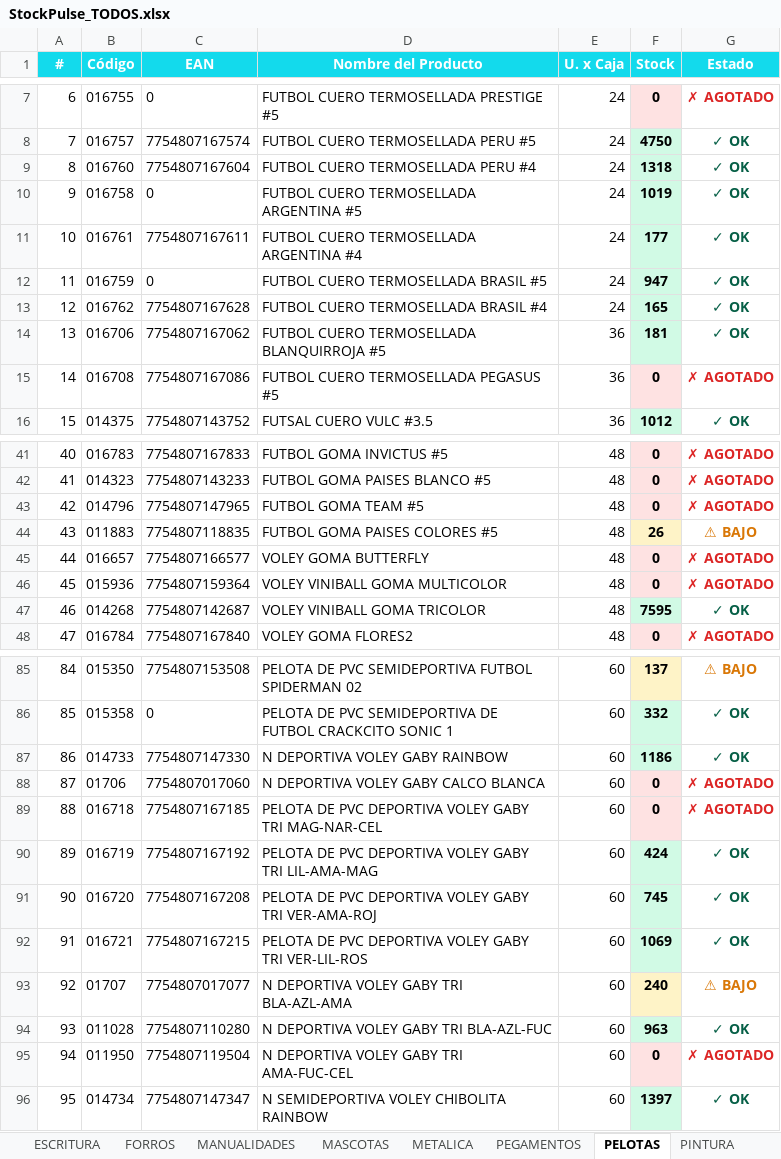
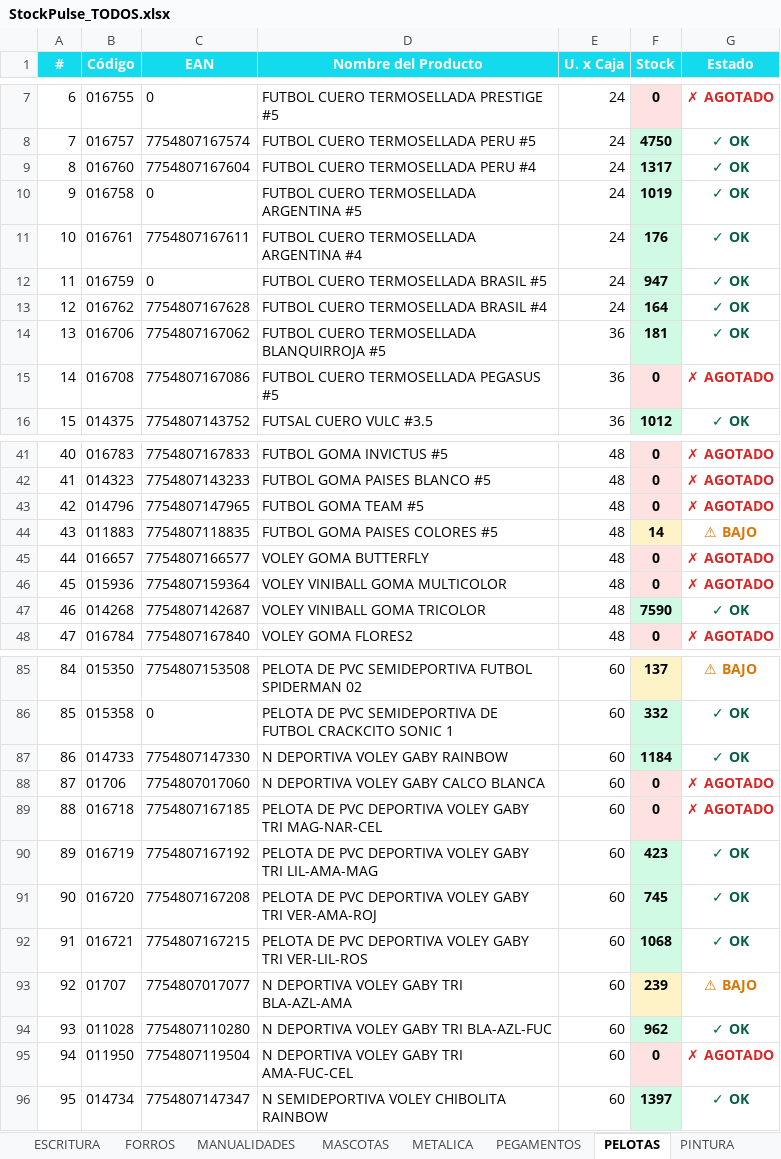
Before and after one commit to CarlosCus1/Stock_Reporter, an Excel workbook: reports/StockPulse_TODOS.xlsx, sheet PELOTAS, drawn as a sheet; only a part is shown, gaps mark what is left out; values as stored, in another font and other column widths than the file's, no borders; the diff names each change by its address in the sheet, - before the commit and + after, or states it on an @@ line.

```diff
--- a/reports/StockPulse_TODOS.xlsx (sheet PELOTAS)
+++ b/reports/StockPulse_TODOS.xlsx (sheet PELOTAS)
-F9 (Stock): 1318
+F9 (Stock): 1317
-F11 (Stock): 177
+F11 (Stock): 176
-F13 (Stock): 165
+F13 (Stock): 164
-F44 (Stock): 26
+F44 (Stock): 14
-F47 (Stock): 7595
+F47 (Stock): 7590
-F87 (Stock): 1186
+F87 (Stock): 1184
-F90 (Stock): 424
+F90 (Stock): 423
-F92 (Stock): 1069
+F92 (Stock): 1068
-F93 (Stock): 240
+F93 (Stock): 239
-F94 (Stock): 963
+F94 (Stock): 962
```
Also changed, not shown: sheet Resumen, sheet FORROS, sheet METALICA, sheet ARCHIVO, sheet DIBUJO, sheet PINTURA, 1 more sheet, reports/StockPulse_ESCOLAR.xlsx, reports/StockPulse_PELOTAS.xlsx, 1 other file.
